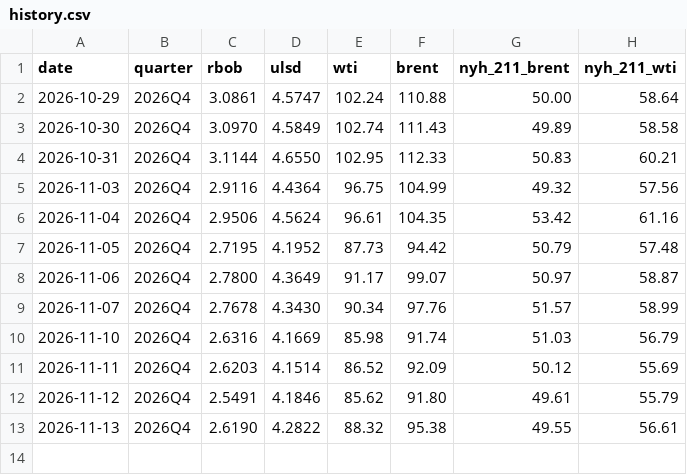
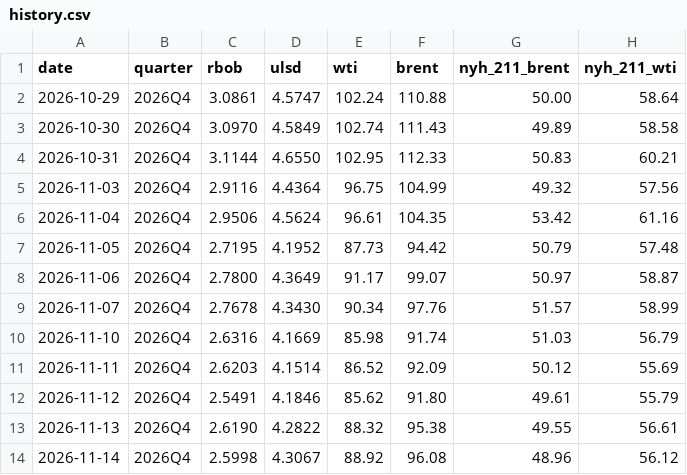
Before and after one commit to JamesKostohryz/refining-margins-tracker, a CSV file: data/history.csv, drawn as a sheet.

```diff
--- a/data/history.csv
+++ b/data/history.csv
@@ -13 +13,2 @@ date,quarter,rbob,ulsd,wti,brent,nyh_211_brent,nyh_211_wti
 2026-11-13,2026Q4,2.6190,4.2822,88.32,95.38,49.55,56.61
+2026-11-14,2026Q4,2.5998,4.3067,88.92,96.08,48.96,56.12
```
Also changed, not shown: data/latest.csv.
